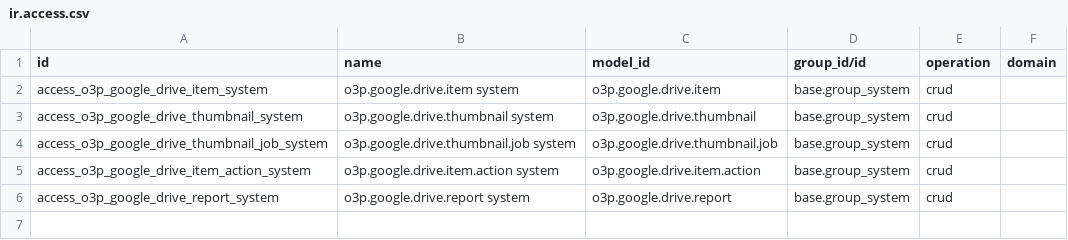
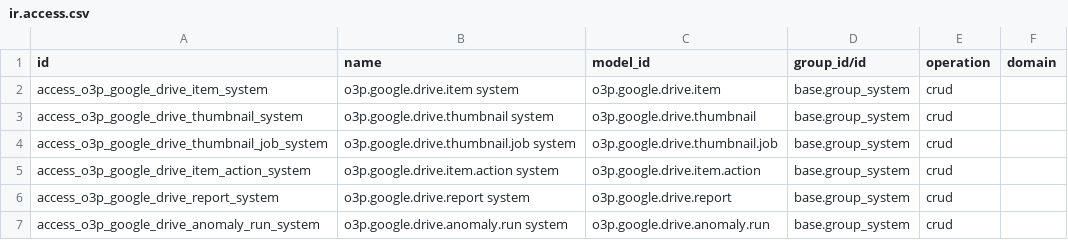
Before and after one commit to odoo-third-party/o3p-google-drive, a CSV file: o3p_google_drive/security/ir.access.csv, drawn as a sheet; the diff names each change by its address in the sheet, - before the commit and + after, or states it on an @@ line.

Commit message:
Add queued Google Drive anomaly reports

```diff
--- a/o3p_google_drive/security/ir.access.csv
+++ b/o3p_google_drive/security/ir.access.csv
+row 7: access_o3p_google_drive_anomaly_run_system | o3p.google.drive.anomaly.run system | o3p.google.drive.anomaly.run | base.group_system | crud
```
Also changed, not shown: 7 other files.
